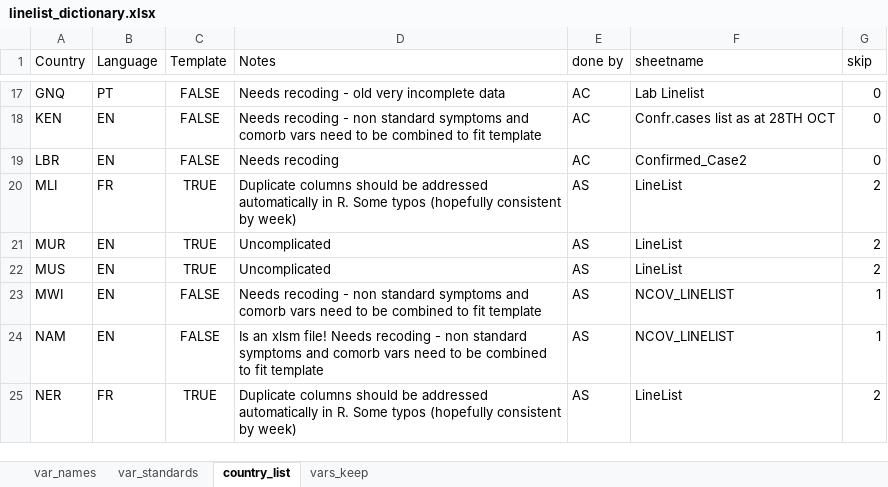
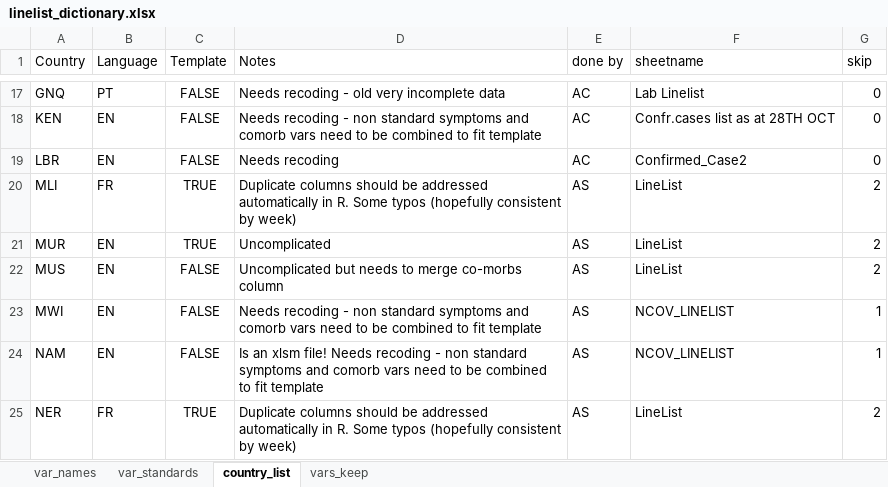
Before and after one commit to R4IDSR/covidmonitor, an Excel workbook: inst/extdata/linelist_dictionary.xlsx, sheet country_list, drawn as a sheet; only a part is shown, gaps mark what is left out; values as stored, in another font and other column widths than the file's, no borders; the diff names each change by its address in the sheet, - before the commit and + after, or states it on an @@ line.

Commit message:
editied mauritius template from TRUE to FALSE

```diff
--- a/inst/extdata/linelist_dictionary.xlsx (sheet country_list)
+++ b/inst/extdata/linelist_dictionary.xlsx (sheet country_list)
-C22 (Template): TRUE
+C22 (Template): FALSE
-D22 (Notes): Uncomplicated
+D22 (Notes): Uncomplicated but needs to merge co-morbs column
```
